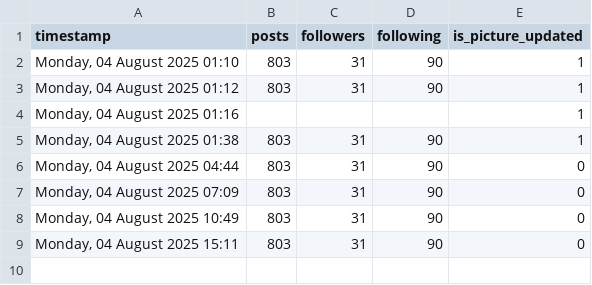
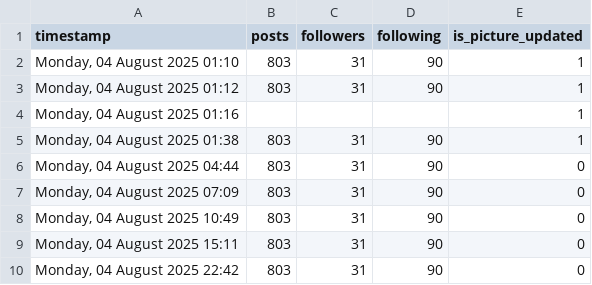
Before and after one commit to test-acc-123-alt/test-repo-trolololo, a CSV file: profile_log.csv, drawn as a sheet.

```diff
--- a/profile_log.csv
+++ b/profile_log.csv
@@ -9 +9,2 @@ timestamp,posts,followers,following,is_picture_updated
 "Monday, 04 August 2025 15:11",803,31,90,0
+"Monday, 04 August 2025 22:42",803,31,90,0
```
